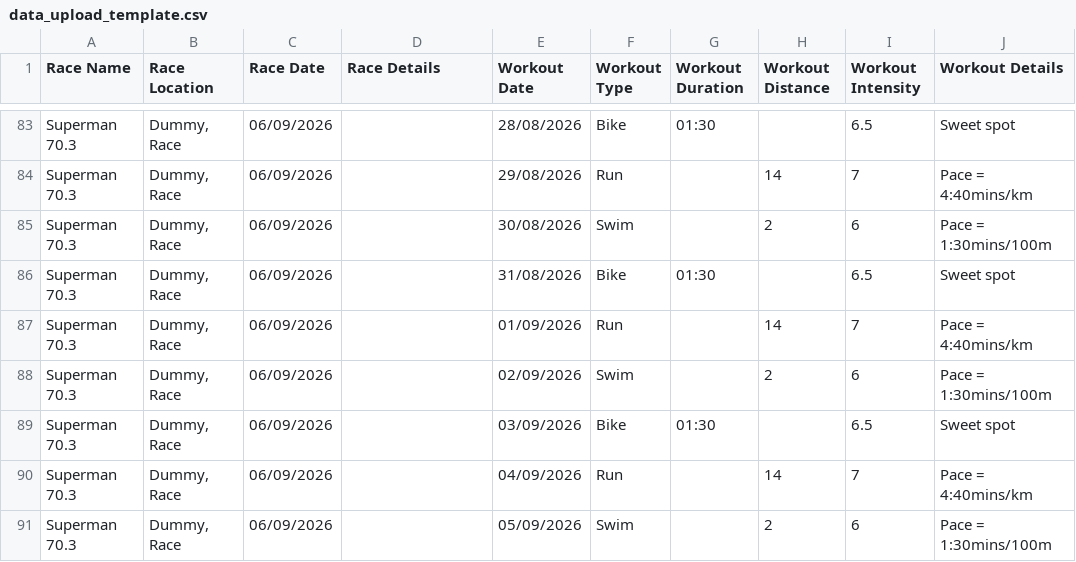
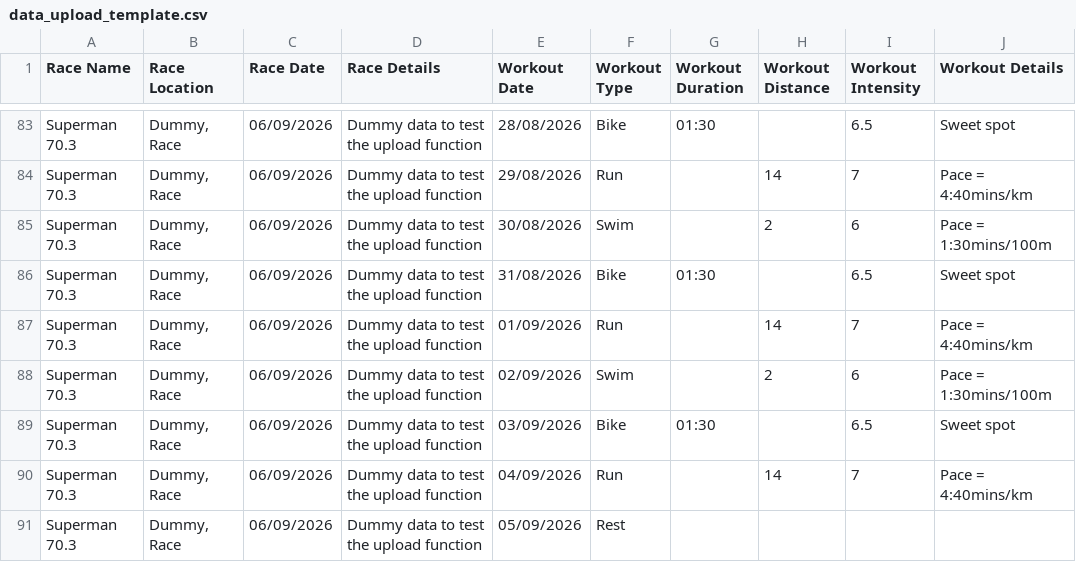
Before and after one commit to maosa/triplan, a CSV file: data_upload_template.csv, drawn as a sheet; only a part is shown, gaps mark what is left out; the diff covers the shown part only; the diff names each change by its address in the sheet, - before the commit and + after, or states it on an @@ line.

```diff
--- a/data_upload_template.csv
+++ b/data_upload_template.csv
-D83:D91 (Race Details): (empty)
+D83:D91 (Race Details): Dummy data to test the upload function
-F91 (Workout Type): Swim
+F91 (Workout Type): Rest
-H91 (Workout Distance): 2
+H91 (Workout Distance): (empty)
-I91 (Workout Intensity): 6
+I91 (Workout Intensity): (empty)
-J91 (Workout Details): Pace = 1:30mins/100m
+J91 (Workout Details): (empty)
```
Also changed, not shown: 105 edited cells elsewhere in this file, 3 other files.
